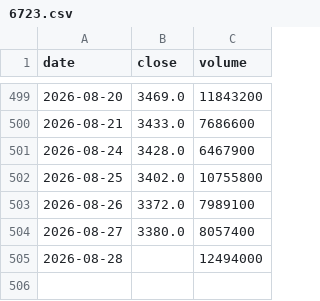
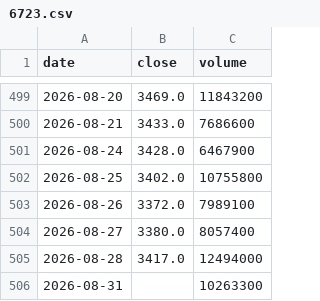
Before and after one commit to kazuo310/kabu-board, a CSV file: data/6723.csv, drawn as a sheet; only a part is shown, gaps mark what is left out.

```diff
--- a/data/6723.csv
+++ b/data/6723.csv
@@ -504,2 +504,3 @@ date,close,volume
 2026-08-27,3380.0,8057400
-2026-08-28,,12494000
+2026-08-28,3417.0,12494000
+2026-08-31,,10263300
```
Also changed, not shown: data/6857.csv, data/8035.csv, 5 other files.
